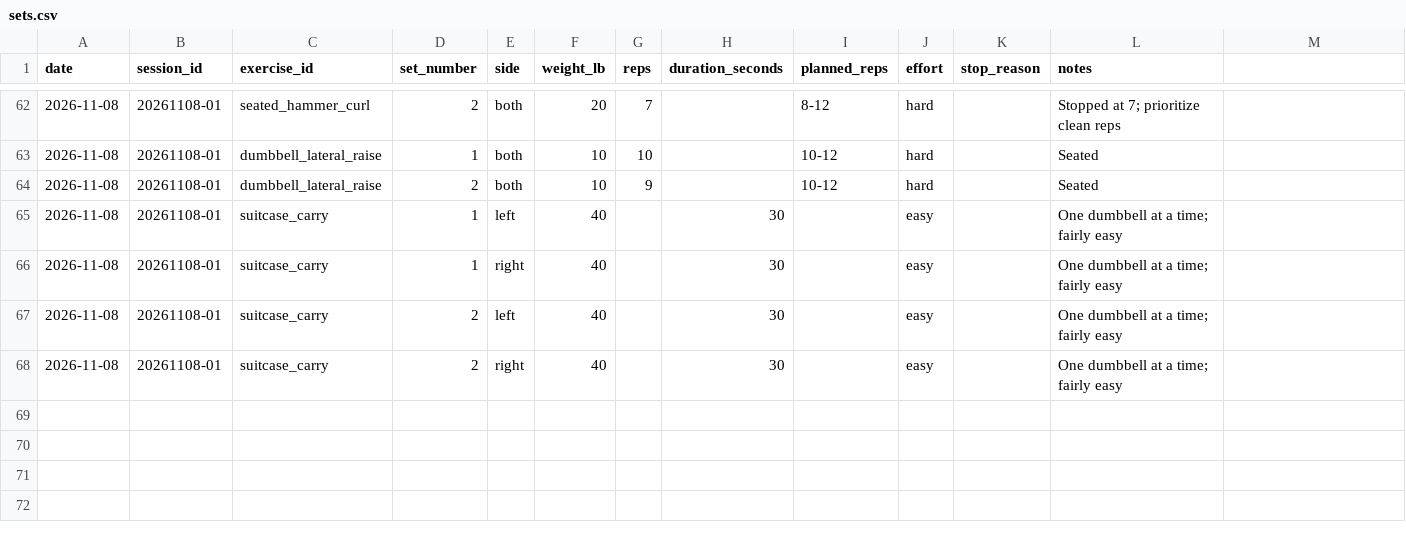
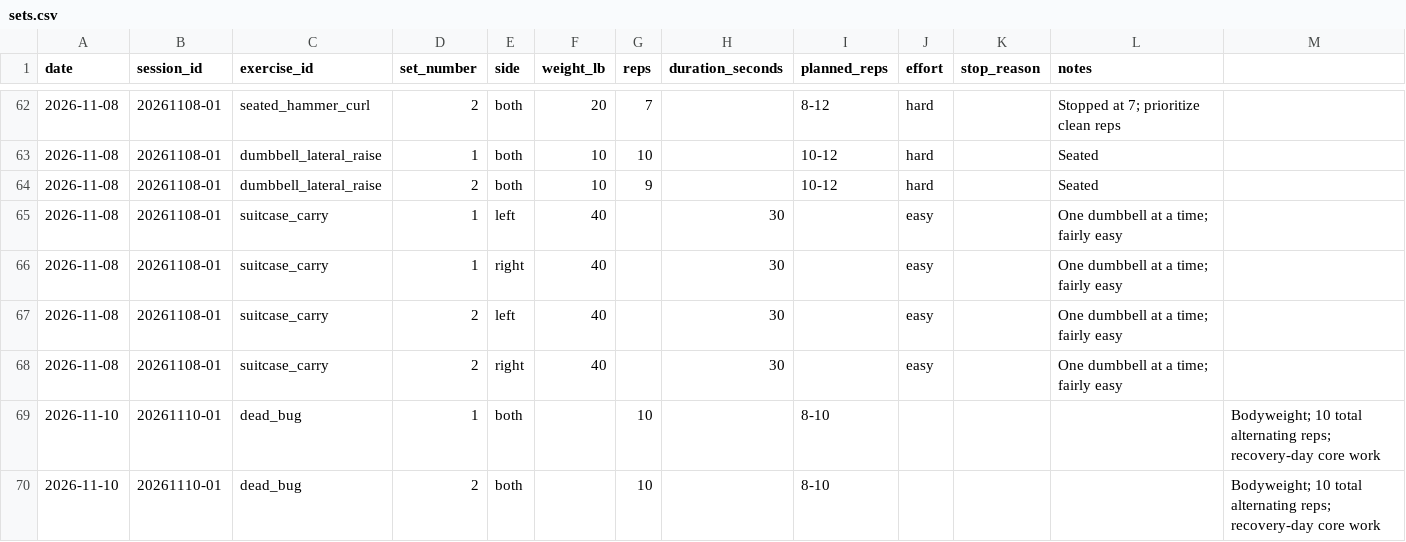
Before and after one commit to robskins95-stack/WorkoutLog, a CSV file: sets.csv, drawn as a sheet; only a part is shown, gaps mark what is left out; the diff names each change by its address in the sheet, - before the commit and + after, or states it on an @@ line.

Commit message:
Log Nov 10 recovery dead bugs 2x10

```diff
--- a/sets.csv
+++ b/sets.csv
+row 69: 2026-11-10 | 20261110-01 | dead_bug | 1 | both |  | 10 |  | 8-10 |  |  |  | Bodyweight; 10 total alternating reps; recovery-day core work
+row 70: 2026-11-10 | 20261110-01 | dead_bug | 2 | both |  | 10 |  | 8-10 |  |  |  | Bodyweight; 10 total alternating reps; recovery-day core work
```
